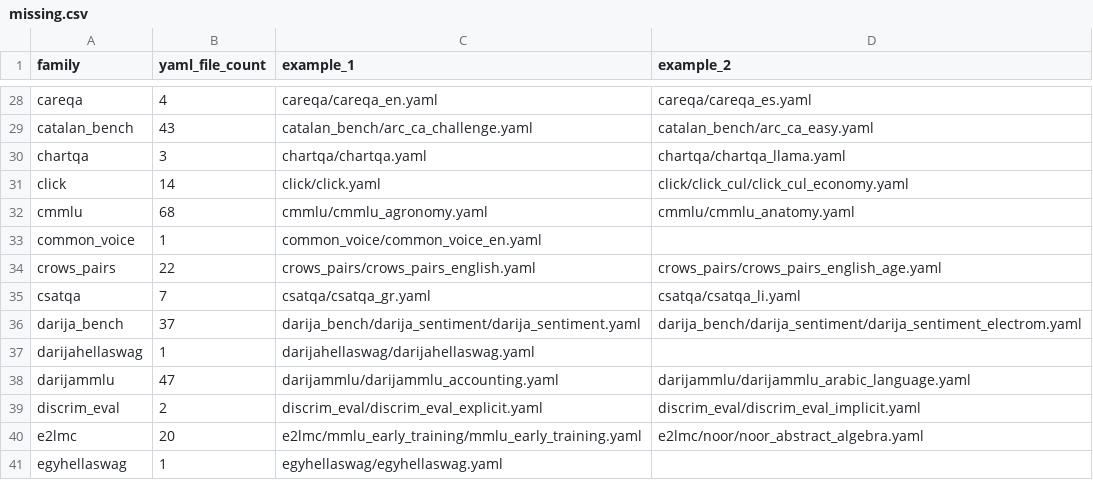
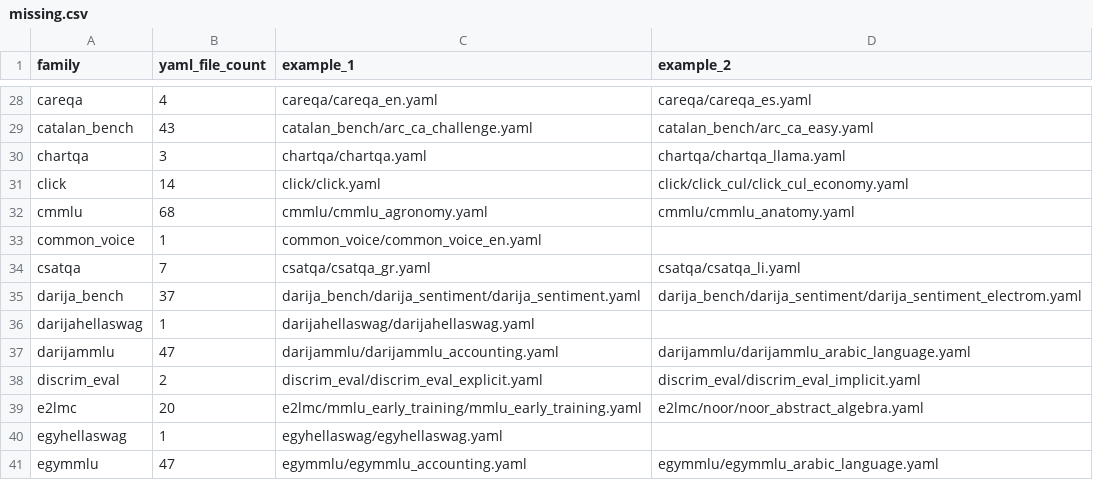
Before and after one commit to ModelCloud/Evalution, a CSV file: missing.csv, drawn as a sheet; only a part is shown, gaps mark what is left out; the shorter side is filled out with more unchanged rows; the diff names each change by its address in the sheet, - before the commit and + after, or states it on an @@ line.

Commit message:
add: crows_pairs

```diff
--- a/missing.csv
+++ b/missing.csv
-row 34: crows_pairs | 22 | crows_pairs/crows_pairs_english.yaml | crows_pairs/crows_pairs_english_age.yaml
```
Also changed, not shown: 9 other files.
